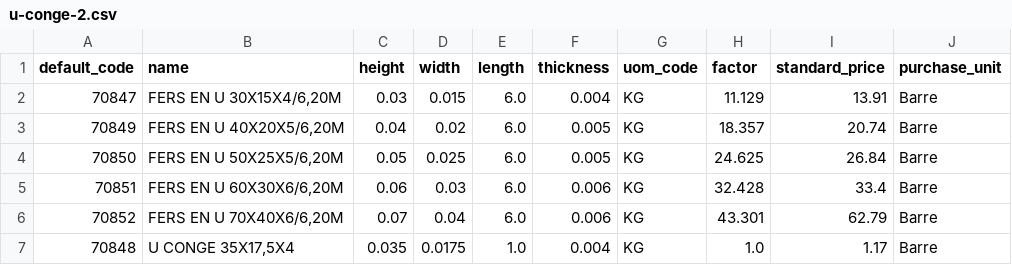
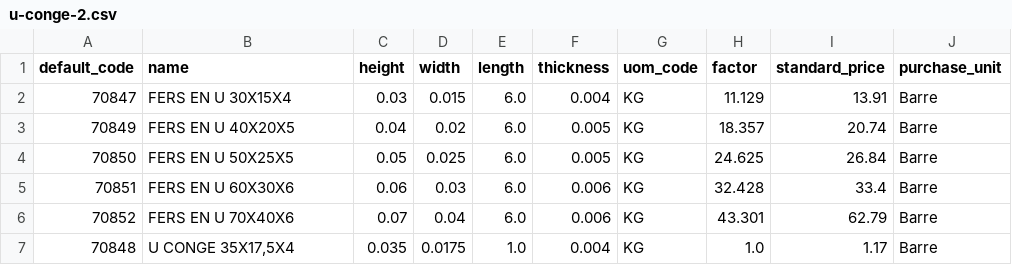
Before and after one commit to Metallerie/odoo18, a CSV file: csv/u-conge-2.csv, drawn as a sheet.

Commit message:
Update u-conge-2.csv

```diff
--- a/csv/u-conge-2.csv
+++ b/csv/u-conge-2.csv
@@ -1,7 +1,7 @@
 default_code,name,height,width,length,thickness,uom_code,factor,standard_price,purchase_unit
-70847,"FERS EN U 30X15X4/6,20M",0.03,0.015,6.0,0.004,KG,11.129,13.91,Barre
-70849,"FERS EN U 40X20X5/6,20M",0.04,0.02,6.0,0.005,KG,18.357,20.74,Barre
-70850,"FERS EN U 50X25X5/6,20M",0.05,0.025,6.0,0.005,KG,24.625,26.84,Barre
-70851,"FERS EN U 60X30X6/6,20M",0.06,0.03,6.0,0.006,KG,32.428,33.4,Barre
-70852,"FERS EN U 70X40X6/6,20M",0.07,0.04,6.0,0.006,KG,43.301,62.79,Barre
+70847,"FERS EN U 30X15X4",0.03,0.015,6.0,0.004,KG,11.129,13.91,Barre
+70849,"FERS EN U 40X20X5",0.04,0.02,6.0,0.005,KG,18.357,20.74,Barre
+70850,"FERS EN U 50X25X5",0.05,0.025,6.0,0.005,KG,24.625,26.84,Barre
+70851,"FERS EN U 60X30X6",0.06,0.03,6.0,0.006,KG,32.428,33.4,Barre
+70852,"FERS EN U 70X40X6",0.07,0.04,6.0,0.006,KG,43.301,62.79,Barre
 70848,"U CONGE 35X17,5X4",0.035,0.0175,1.0,0.004,KG,1.0,1.17,Barre
```
